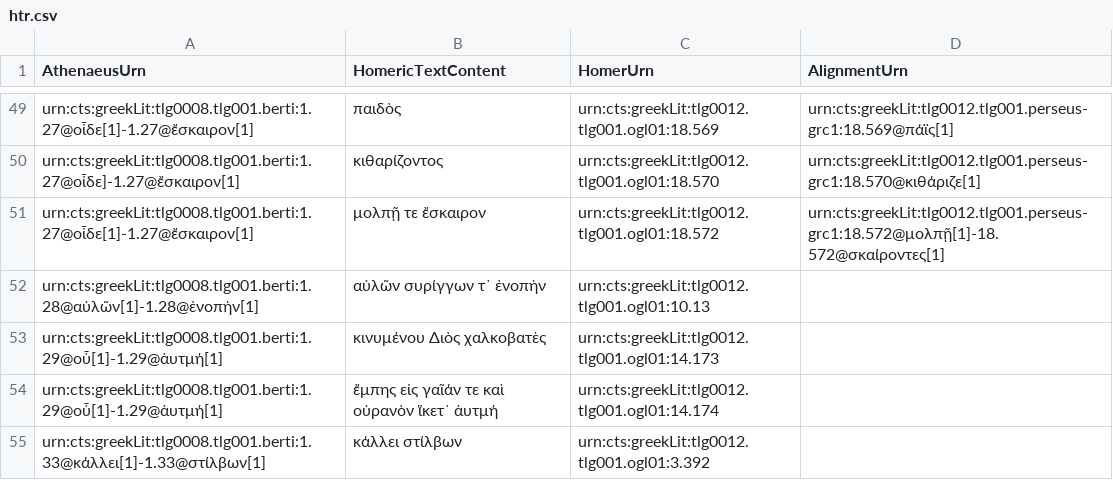
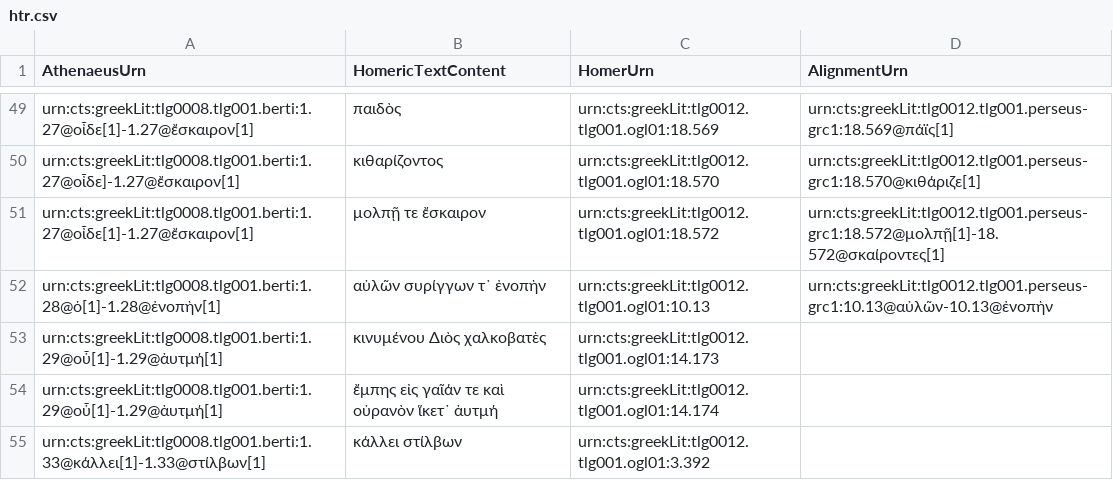
Before and after one commit to DigitalAthenaeus/varia, a CSV file: homer/htr.csv, drawn as a sheet; only a part is shown, gaps mark what is left out.

Commit message:
Update htr.csv

```diff
--- a/homer/htr.csv
+++ b/homer/htr.csv
@@ -51,3 +51,3 @@
 "urn:cts:greekLit:tlg0008.tlg001.berti:1.27@οἶδε[1]-1.27@ἔσκαιρον[1]", "μολπῇ τε ἔσκαιρον", "urn:cts:greekLit:tlg0012.tlg001.ogl01:18.572","urn:cts:greekLit:tlg0012.tlg001.perseus-grc1:18.572@μολπῇ[1]-18.572@σκαίροντες[1] "
-"urn:cts:greekLit:tlg0008.tlg001.berti:1.28@αὐλῶν[1]-1.28@ἐνοπὴν[1]", "αὐλῶν συρίγγων τ᾽ ἐνοπὴν", "urn:cts:greekLit:tlg0012.tlg001.ogl01:10.13",""
+"urn:cts:greekLit:tlg0008.tlg001.berti:1.28@ὁ[1]-1.28@ἐνοπὴν[1]", "αὐλῶν συρίγγων τ᾽ ἐνοπὴν", "urn:cts:greekLit:tlg0012.tlg001.ogl01:10.13","urn:cts:greekLit:tlg0012.tlg001.perseus-grc1:10.13@αὐλῶν-10.13@ἐνοπὴν"
 "urn:cts:greekLit:tlg0008.tlg001.berti:1.29@οὗ[1]-1.29@ἀυτμή[1]", "κινυμένου Διὸς χαλκοβατὲς", "urn:cts:greekLit:tlg0012.tlg001.ogl01:14.173",""
```
